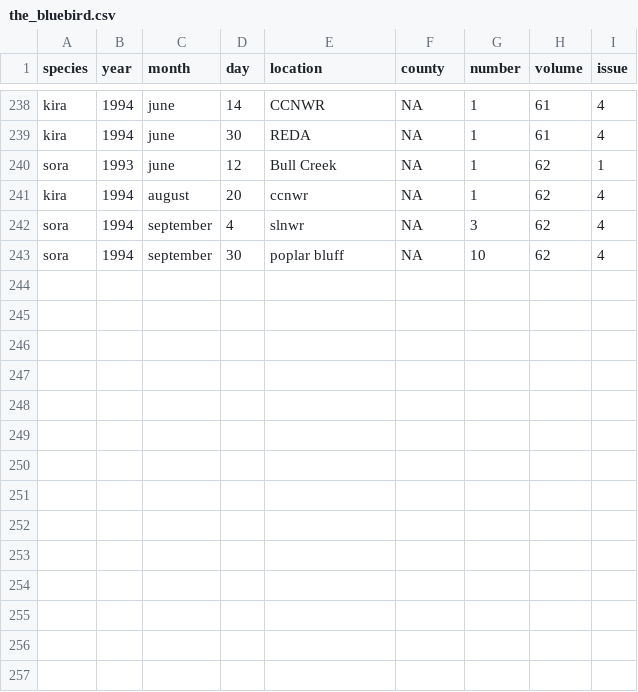
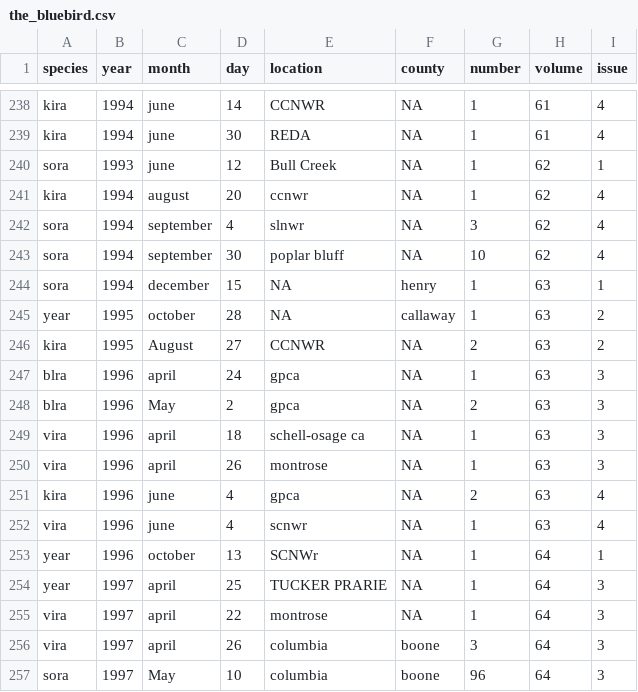
Before and after one commit to aurielfournier/The_Bluebird, a CSV file: the_bluebird.csv, drawn as a sheet; only a part is shown, gaps mark what is left out; the diff names each change by its address in the sheet, - before the commit and + after, or states it on an @@ line.

Commit message:
added the rest of the bluebird data

```diff
--- a/the_bluebird.csv
+++ b/the_bluebird.csv
+row 244: sora | 1994 | december | 15 | NA | henry | 1 | 63 | 1
+row 245: year | 1995 | october | 28 | NA | callaway | 1 | 63 | 2
+row 246: kira | 1995 | August | 27 | CCNWR | NA | 2 | 63 | 2
+row 247: blra | 1996 | april | 24 | gpca | NA | 1 | 63 | 3
+row 248: blra | 1996 | May | 2 | gpca | NA | 2 | 63 | 3
+row 249: vira | 1996 | april | 18 | schell-osage ca | NA | 1 | 63 | 3
+row 250: vira | 1996 | april | 26 | montrose | NA | 1 | 63 | 3
+row 251: kira | 1996 | june | 4 | gpca | NA | 2 | 63 | 4
+row 252: vira | 1996 | june | 4 | scnwr | NA | 1 | 63 | 4
+row 253: year | 1996 | october | 13 | SCNWr | NA | 1 | 64 | 1
+row 254: year | 1997 | april | 25 | TUCKER PRARIE | NA | 1 | 64 | 3
+row 255: vira | 1997 | april | 22 | montrose | NA | 1 | 64 | 3
+row 256: vira | 1997 | april | 26 | columbia | boone | 3 | 64 | 3
+row 257: sora | 1997 | May | 10 | columbia | boone | 96 | 64 | 3
```
